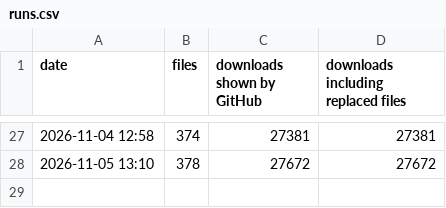
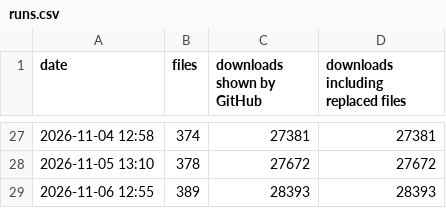
Before and after one commit to zgauthier2000/fsr4-shader-performance-overrides, a CSV file: runs.csv, drawn as a sheet; only a part is shown, gaps mark what is left out.

```diff
--- a/runs.csv
+++ b/runs.csv
@@ -28 +28,2 @@ date,files,downloads shown by GitHub,downloads including replaced files
 2026-11-05 13:10,378,27672,27672
+2026-11-06 12:55,389,28393,28393
```
Also changed, not shown: 4 other files.
